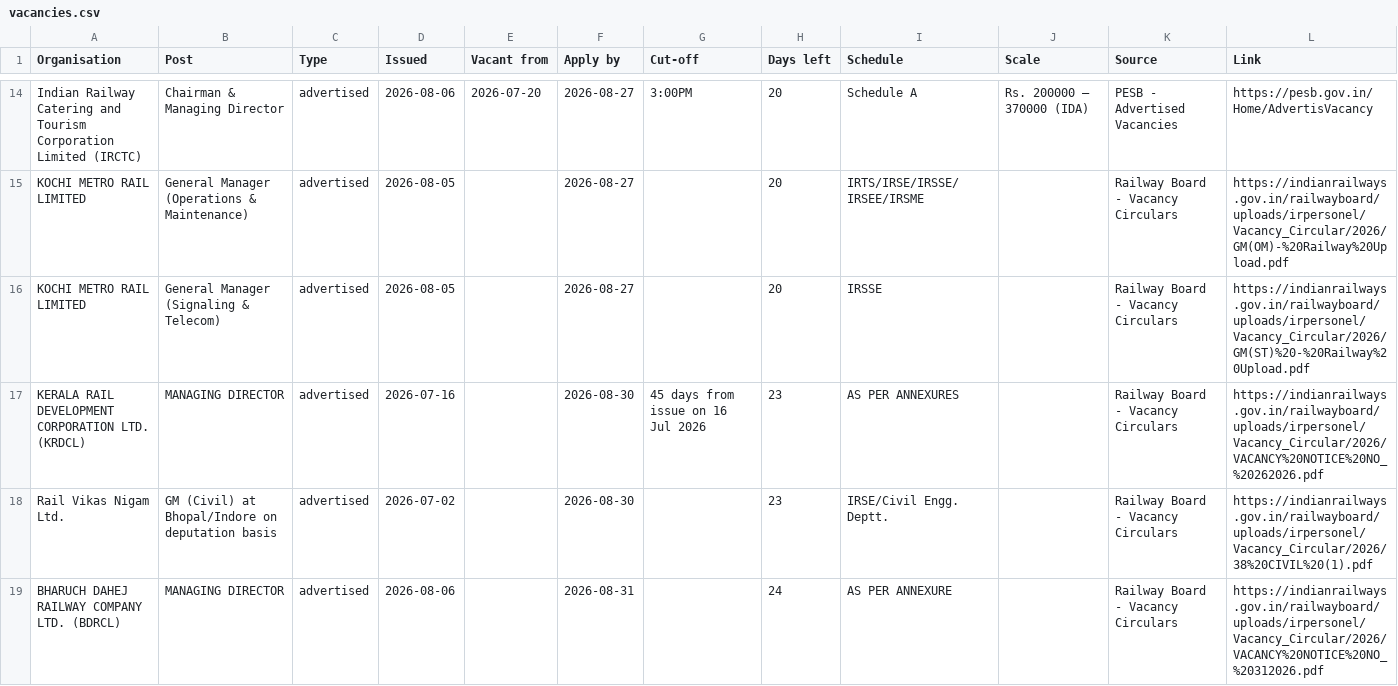
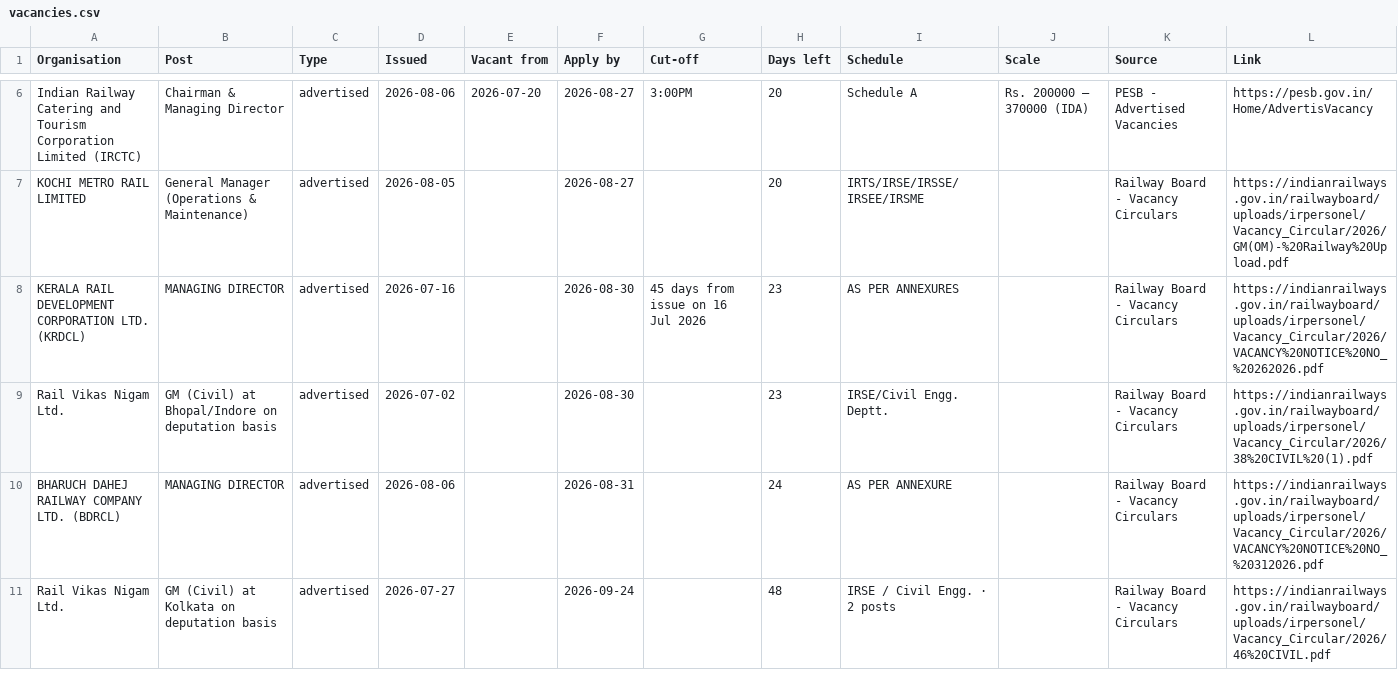
Before and after one commit to HarshLohiya/vacancy-board, a CSV file: docs/vacancies.csv, drawn as a sheet; only a part is shown, gaps mark what is left out; the shorter side is filled out with more unchanged rows; the diff covers the shown part only; the diff names each change by its address in the sheet, - before the commit and + after, or states it on an @@ line.

Commit message:
Board update 2026-08-07 (local run)

```diff
--- a/docs/vacancies.csv
+++ b/docs/vacancies.csv
-row 16: KOCHI METRO RAIL LIMITED | General Manager (Signaling & Telecom) | advertised | 2026-08-05 |  | 2026-08-27 |  | 20 | IRSSE |  | Railway Board - Vacancy Circulars | https://indianrailways.gov.in/railwayboard/uploads/irpersonel/Vacancy_Circular/2026/GM(ST)%20-%20Railway%20Upload.pdf
```
Also changed, not shown: 14 removed rows elsewhere in this file, 3 other files.
